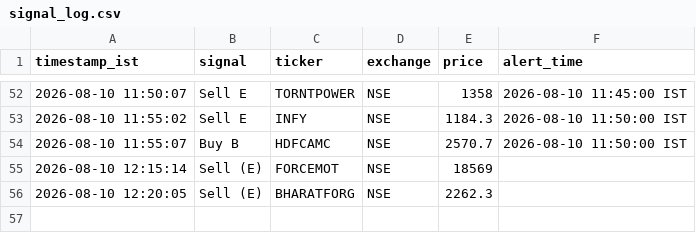
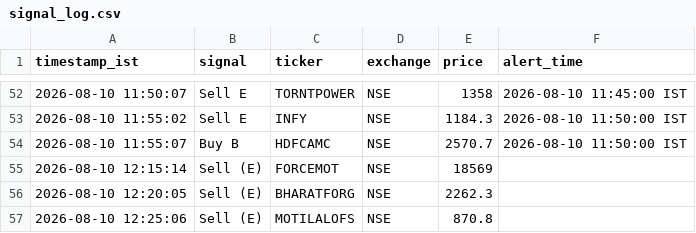
Before and after one commit to sisir6685/nse-alert-bot, a CSV file: loken_relay/signal_log.csv, drawn as a sheet; only a part is shown, gaps mark what is left out.

Commit message:
Log signal: Sell (E) MOTILALOFS [skip ci]

```diff
--- a/loken_relay/signal_log.csv
+++ b/loken_relay/signal_log.csv
@@ -56 +56,2 @@ timestamp_ist,signal,ticker,exchange,price,alert_time
 2026-08-10 12:20:05,Sell (E),BHARATFORG,NSE,2262.3
+2026-08-10 12:25:06,Sell (E),MOTILALOFS,NSE,870.8
```
